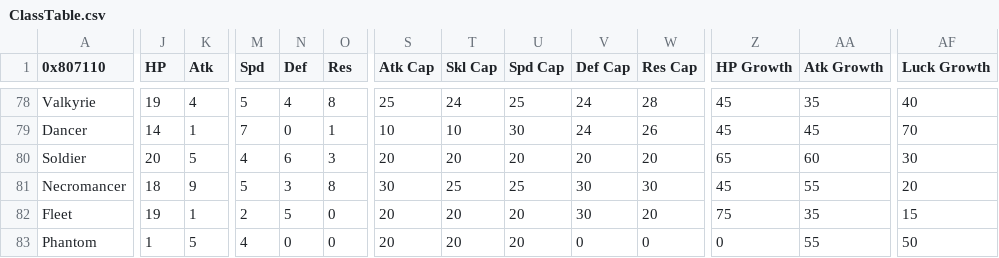
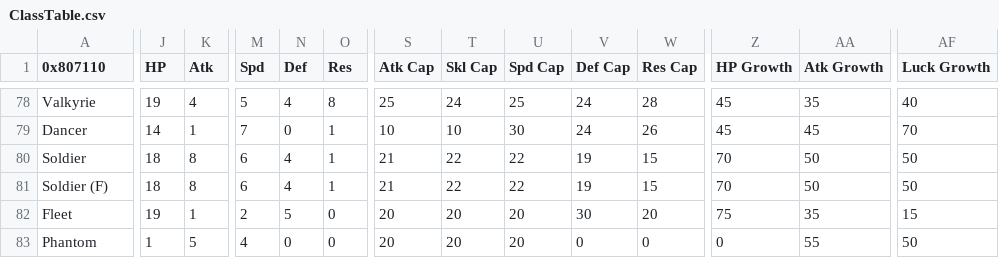
Before and after one commit to alecfcurrie/KeystoneSaga, a CSV file: Tables/NightmareModules/CharactersClasses/ClassTable.csv, drawn as a sheet; only a part is shown, gaps mark what is left out; removed rows and columns are numbered as before the commit, all else as after; rows hold the shown columns only; the diff names each change by its address in the sheet, - before the commit and + after, or states it on an @@ line.

```diff
--- a/Tables/NightmareModules/CharactersClasses/ClassTable.csv
+++ b/Tables/NightmareModules/CharactersClasses/ClassTable.csv
-J80 (HP): 20
+J80 (HP): 18
-K80 (Atk): 5
+K80 (Atk): 8
-M80 (Spd): 4
+M80 (Spd): 6
-N80 (Def): 6
+N80 (Def): 4
-O80 (Res): 3
+O80 (Res): 1
-S80 (Atk Cap): 20
+S80 (Atk Cap): 21
-T80 (Skl Cap): 20
+T80 (Skl Cap): 22
-U80 (Spd Cap): 20
+U80 (Spd Cap): 22
-V80 (Def Cap): 20
+V80 (Def Cap): 19
-W80 (Res Cap): 20
+W80 (Res Cap): 15
-Z80 (HP Growth): 65
+Z80 (HP Growth): 70
-AA80 (Atk Growth): 60
+AA80 (Atk Growth): 50
-AF80 (Luck Growth): 30
+AF80 (Luck Growth): 50
-row 81: Necromancer | 18 | 9 | 5 | 3 | 8 | 30 | 25 | 25 | 30 | 30 | 45 | 55 | 20
+row 81: Soldier (F) | 18 | 8 | 6 | 4 | 1 | 21 | 22 | 22 | 19 | 15 | 70 | 50 | 50
```
Also changed, not shown: Tables/NightmareModules/MapAnimations/Misc map sprite editor.csv, Tables/NightmareModules/MapAnimations/Standing map sprite editor.csv, 9 other files.
